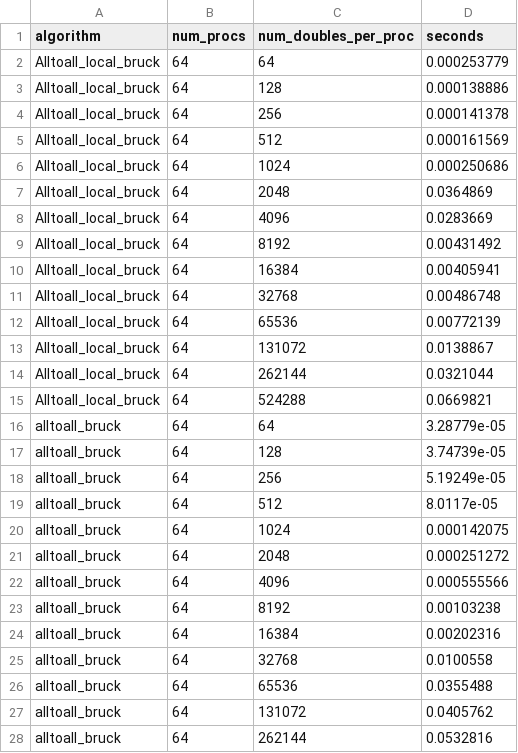
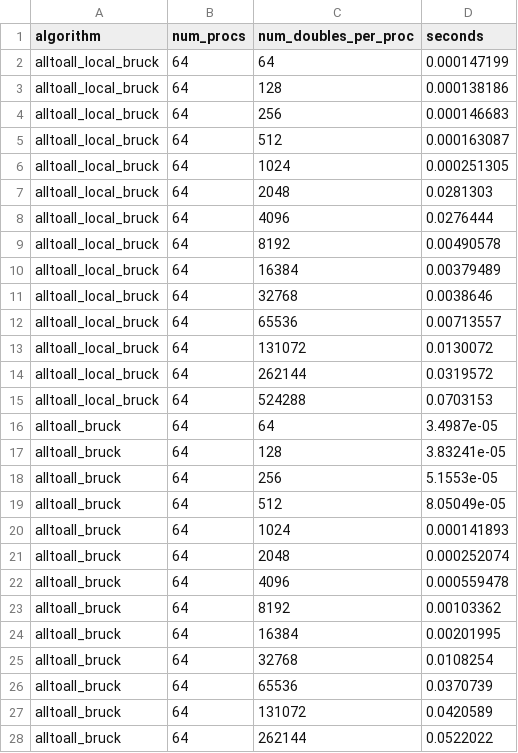
Before and after one commit to mctimm/CS542-Project, a CSV file: results_8x8.csv, drawn as a sheet; only a part is shown; the diff covers the shown part only.

```diff
--- a/results_8x8.csv
+++ b/results_8x8.csv
@@ -1,28 +1,28 @@
 algorithm,num_procs,num_doubles_per_proc,seconds
-Alltoall_local_bruck,64,64,0.000253779
-Alltoall_local_bruck,64,128,0.000138886
-Alltoall_local_bruck,64,256,0.000141378
-Alltoall_local_bruck,64,512,0.000161569
-Alltoall_local_bruck,64,1024,0.000250686
-Alltoall_local_bruck,64,2048,0.0364869
-Alltoall_local_bruck,64,4096,0.0283669
-Alltoall_local_bruck,64,8192,0.00431492
-Alltoall_local_bruck,64,16384,0.00405941
-Alltoall_local_bruck,64,32768,0.00486748
-Alltoall_local_bruck,64,65536,0.00772139
-Alltoall_local_bruck,64,131072,0.0138867
-Alltoall_local_bruck,64,262144,0.0321044
-Alltoall_local_bruck,64,524288,0.0669821
-alltoall_bruck,64,64,3.28779e-05
-alltoall_bruck,64,128,3.74739e-05
-alltoall_bruck,64,256,5.19249e-05
-alltoall_bruck,64,512,8.0117e-05
-alltoall_bruck,64,1024,0.000142075
-alltoall_bruck,64,2048,0.000251272
-alltoall_bruck,64,4096,0.000555566
-alltoall_bruck,64,8192,0.00103238
-alltoall_bruck,64,16384,0.00202316
-alltoall_bruck,64,32768,0.0100558
-alltoall_bruck,64,65536,0.0355488
-alltoall_bruck,64,131072,0.0405762
-alltoall_bruck,64,262144,0.0532816
+alltoall_local_bruck,64,64,0.000147199
+alltoall_local_bruck,64,128,0.000138186
+alltoall_local_bruck,64,256,0.000146683
+alltoall_local_bruck,64,512,0.000163087
+alltoall_local_bruck,64,1024,0.000251305
+alltoall_local_bruck,64,2048,0.0281303
+alltoall_local_bruck,64,4096,0.0276444
+alltoall_local_bruck,64,8192,0.00490578
+alltoall_local_bruck,64,16384,0.00379489
+alltoall_local_bruck,64,32768,0.0038646
+alltoall_local_bruck,64,65536,0.00713557
+alltoall_local_bruck,64,131072,0.0130072
+alltoall_local_bruck,64,262144,0.0319572
+alltoall_local_bruck,64,524288,0.0703153
+alltoall_bruck,64,64,3.4987e-05
+alltoall_bruck,64,128,3.83241e-05
+alltoall_bruck,64,256,5.1553e-05
+alltoall_bruck,64,512,8.05049e-05
+alltoall_bruck,64,1024,0.000141893
+alltoall_bruck,64,2048,0.000252074
+alltoall_bruck,64,4096,0.000559478
+alltoall_bruck,64,8192,0.00103362
+alltoall_bruck,64,16384,0.00201995
+alltoall_bruck,64,32768,0.0108254
+alltoall_bruck,64,65536,0.0370739
+alltoall_bruck,64,131072,0.0420589
+alltoall_bruck,64,262144,0.0522022
```
Also changed, not shown: 1 edited cell elsewhere in this file, results_4x4.csv, 2 other files.
